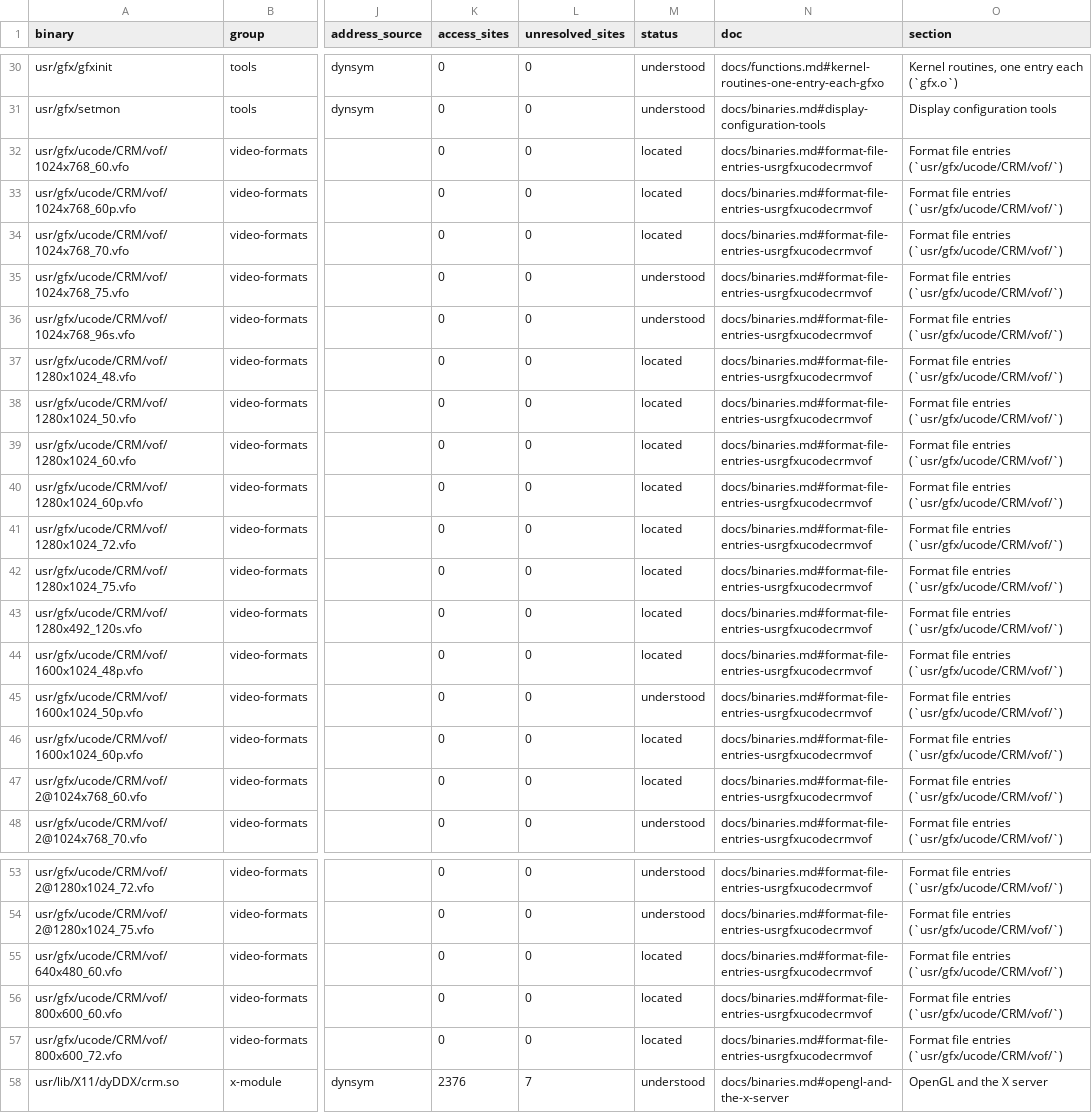
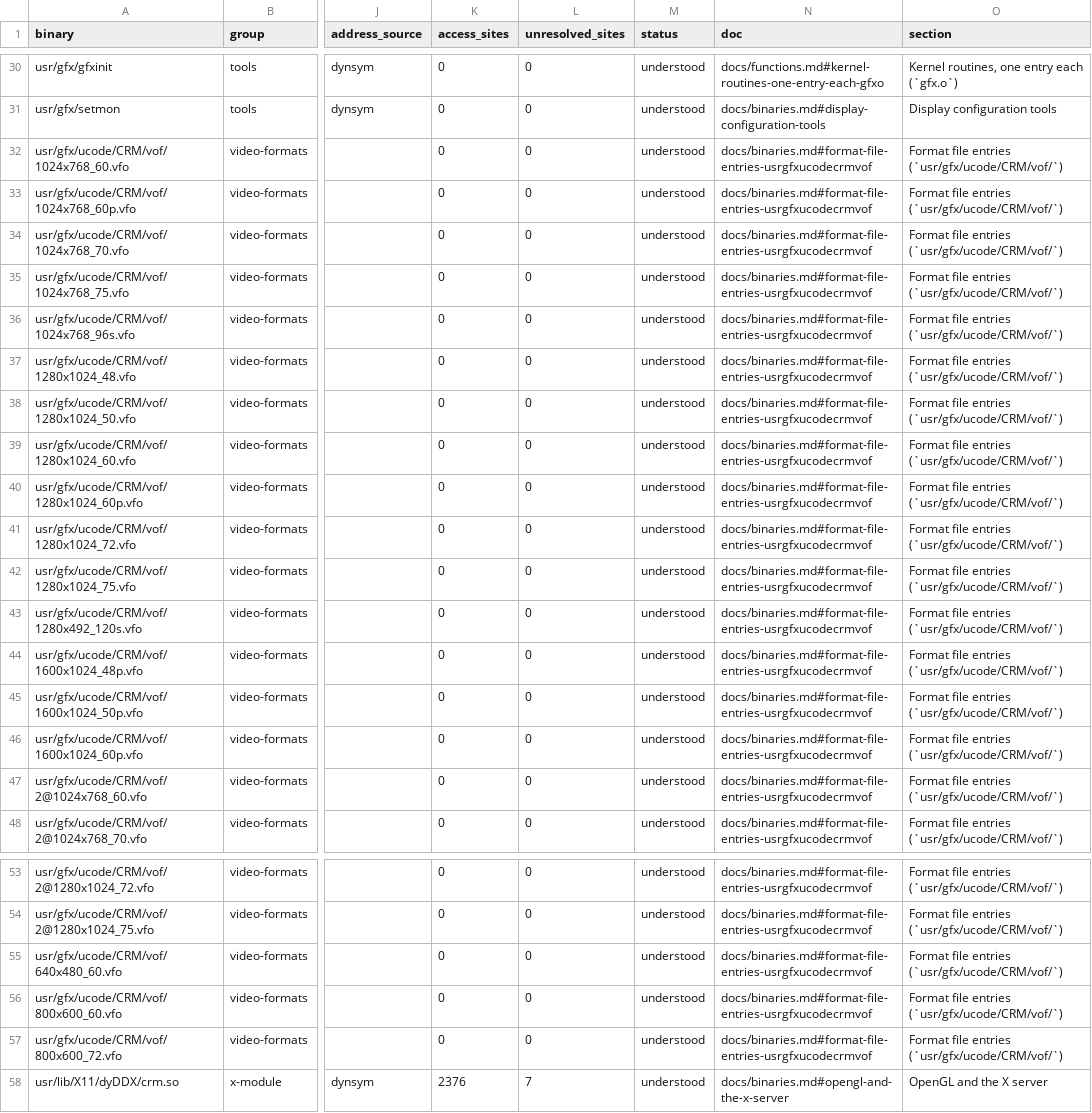
Before and after one commit to jamesbraid/crime, a TSV file: docs/inventory/binaries.tsv, drawn as a sheet; only a part is shown, gaps mark what is left out; the diff names each change by its address in the sheet, - before the commit and + after, or states it on an @@ line.

Commit message:
docs: describe each video format file from its own bytes
The sixteen format files that were only located shared one sentence
pattern, so the inventory held them back as templated. Each file now
has its own entry with its clock word, PLL scalars and output gap read
from its bytes, the offset of its option string, and the kernel record
it matches. The option-string values follow the flags rule in gbe.md;
the built-in record numbers were checked against the table in
crime_init.o. The 1280x1024_50 entry notes that the built-in record's
clock differs from the file's.

```diff
--- a/docs/inventory/binaries.tsv
+++ b/docs/inventory/binaries.tsv
-M32:M34 (status): located
+M32:M34 (status): understood
-M37:M44 (status): located
+M37:M44 (status): understood
-M46:M47 (status): located
+M46:M47 (status): understood
-M55:M57 (status): located
+M55:M57 (status): understood
```
Also changed, not shown: docs/inventory/summary.tsv, 2 other files.
